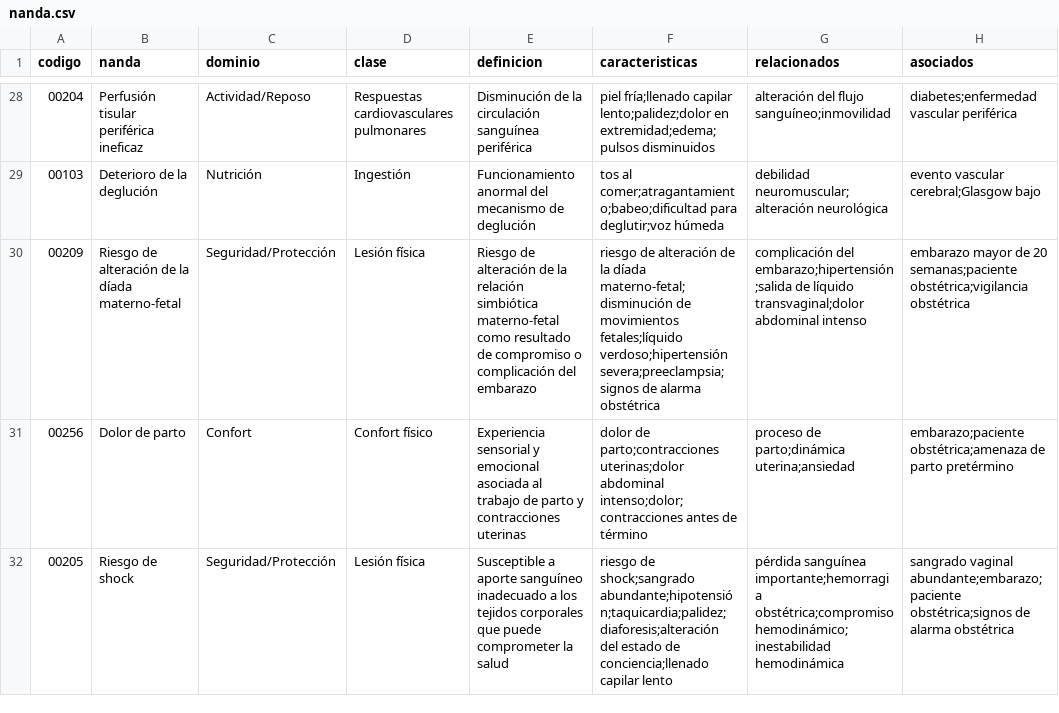
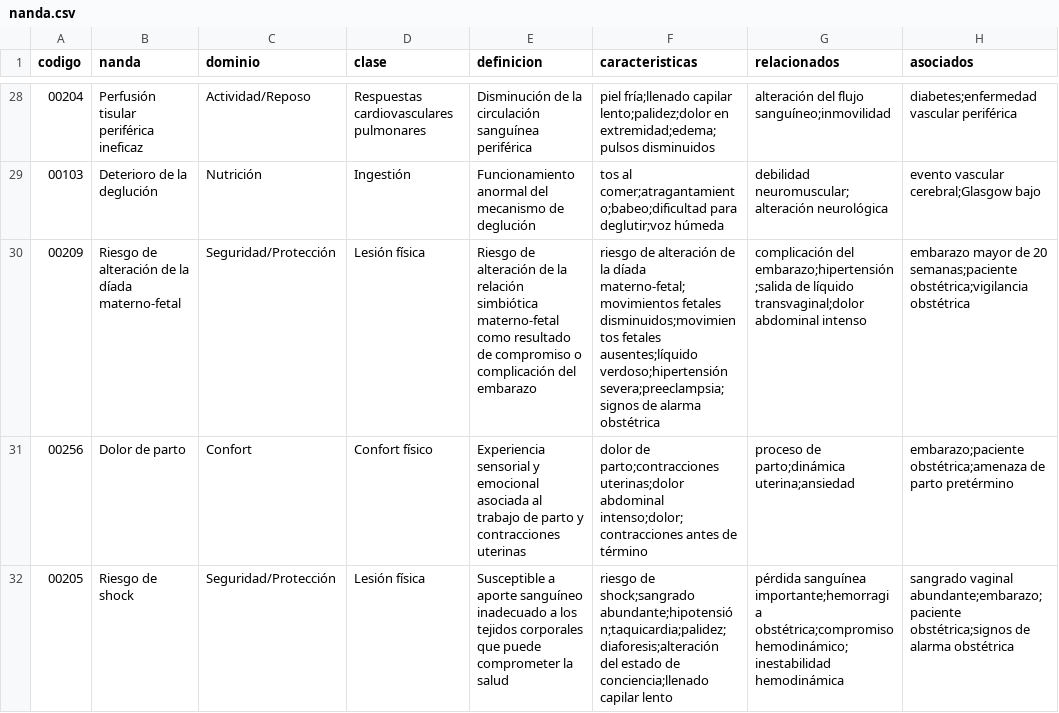
Before and after one commit to kikeimss2105-cpu/kike-nnn, a CSV file: data/nanda.csv, drawn as a sheet; only a part is shown, gaps mark what is left out.

Commit message:
fix: sanitize fetal movement reasoning

```diff
--- a/data/nanda.csv
+++ b/data/nanda.csv
@@ -29,3 +29,3 @@ codigo,nanda,dominio,clase,definicion,caracteristicas,relacionados,asociados
 00103,Deterioro de la deglución,Nutrición,Ingestión,Funcionamiento anormal del mecanismo de deglución,tos al comer;atragantamiento;babeo;dificultad para deglutir;voz húmeda,debilidad neuromuscular;alteración neurológica,evento vascular cerebral;Glasgow bajo
-00209,Riesgo de alteración de la díada materno-fetal,Seguridad/Protección,Lesión física,Riesgo de alteración de la relación simbiótica materno-fetal como resultado de compromiso o complicación del embarazo,riesgo de alteración de la díada materno-fetal;disminución de movimientos fetales;líquido verdoso;hipertensión severa;preeclampsia;signos de alarma obstétrica,complicación del embarazo;hipertensión;salida de líquido transvaginal;dolor abdominal intenso,embarazo mayor de 20 semanas;paciente obstétrica;vigilancia obstétrica
+00209,Riesgo de alteración de la díada materno-fetal,Seguridad/Protección,Lesión física,Riesgo de alteración de la relación simbiótica materno-fetal como resultado de compromiso o complicación del embarazo,riesgo de alteración de la díada materno-fetal;movimientos fetales disminuidos;movimientos fetales ausentes;líquido verdoso;hipertensión severa;preeclampsia;signos de alarma obstétrica,complicación del embarazo;hipertensión;salida de líquido transvaginal;dolor abdominal intenso,embarazo mayor de 20 semanas;paciente obstétrica;vigilancia obstétrica
 00256,Dolor de parto,Confort,Confort físico,Experiencia sensorial y emocional asociada al trabajo de parto y contracciones uterinas,dolor de parto;contracciones uterinas;dolor abdominal intenso;dolor;contracciones antes de término,proceso de parto;dinámica uterina;ansiedad,embarazo;paciente obstétrica;amenaza de parto pretérmino
```
Also changed, not shown: 8 other files.
